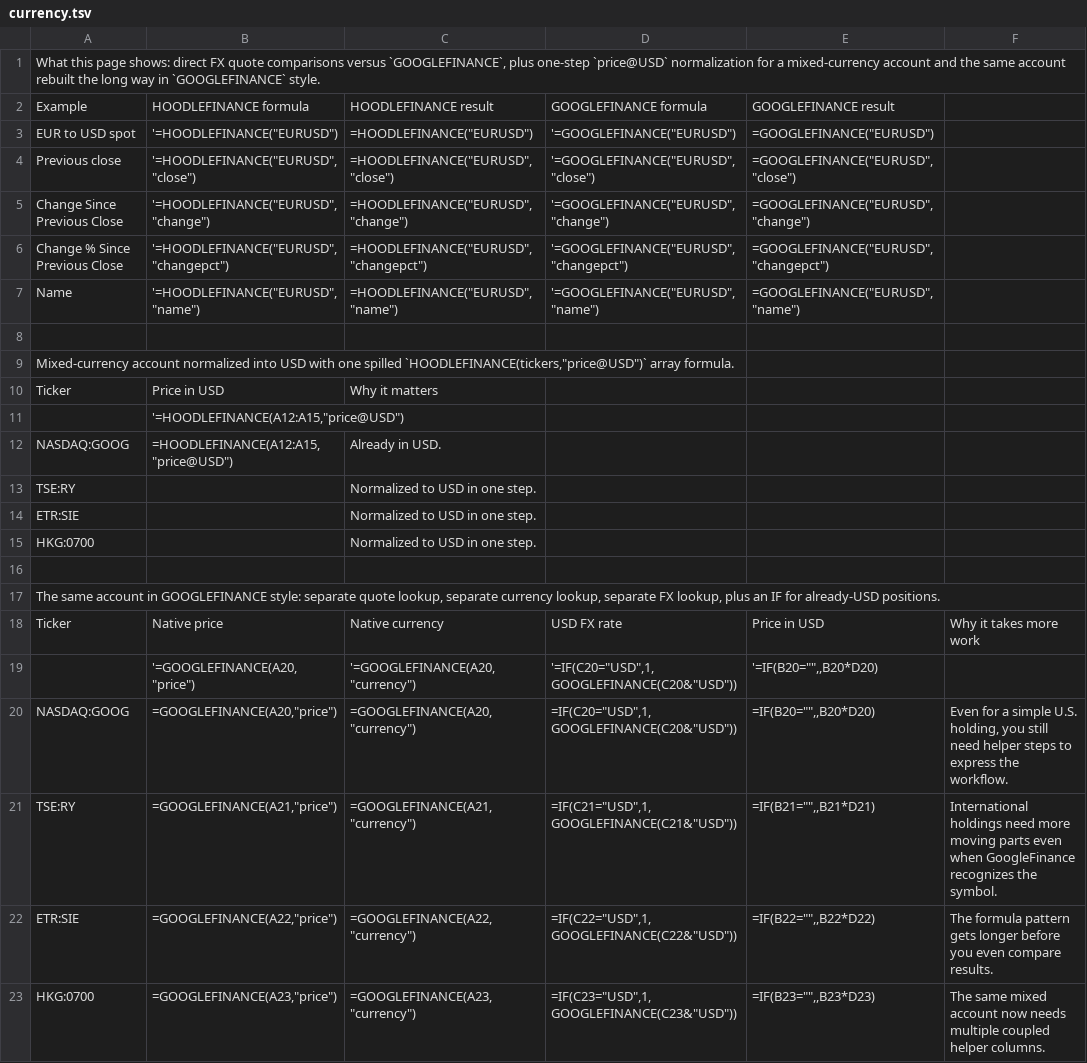
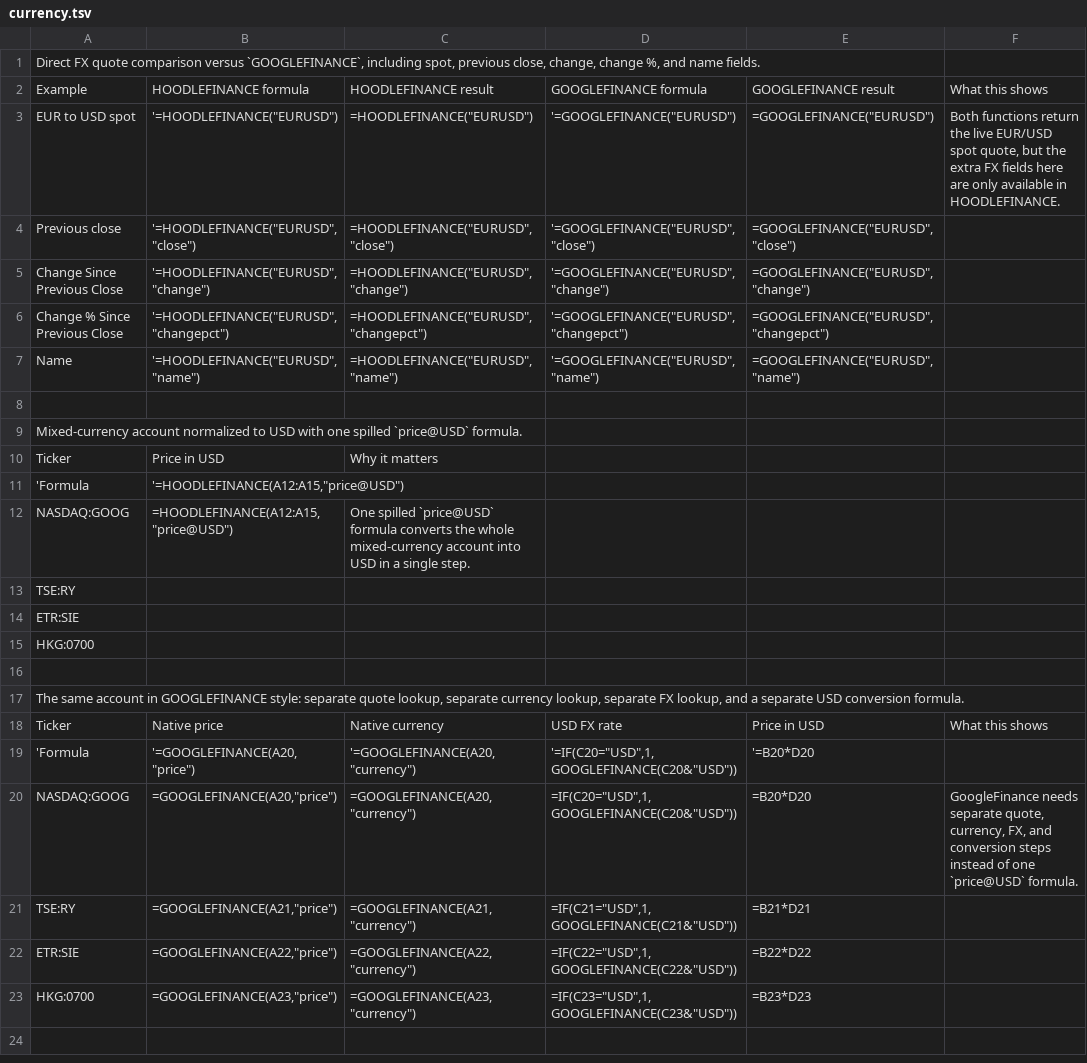
Before and after one commit to omry/hoodlefinance, a TSV file: docs/demo-sheet/currency.tsv, drawn as a sheet.

Commit message:
Polish demo sheet FX and comparison layout

```diff
--- a/docs/demo-sheet/currency.tsv
+++ b/docs/demo-sheet/currency.tsv
@@ -1,4 +1,4 @@
-What this page shows: direct FX quote comparisons versus `GOOGLEFINANCE`, plus one-step `price@USD` normalization for a mixed-currency account and the same account rebuilt the long way in `GOOGLEFINANCE` style.					
-Example	HOODLEFINANCE formula	HOODLEFINANCE result	GOOGLEFINANCE formula	GOOGLEFINANCE result	
-EUR to USD spot	'=HOODLEFINANCE("EURUSD")	=HOODLEFINANCE("EURUSD")	'=GOOGLEFINANCE("EURUSD")	=GOOGLEFINANCE("EURUSD")	
+Direct FX quote comparison versus `GOOGLEFINANCE`, including spot, previous close, change, change %, and name fields.					
+Example	HOODLEFINANCE formula	HOODLEFINANCE result	GOOGLEFINANCE formula	GOOGLEFINANCE result	What this shows
+EUR to USD spot	'=HOODLEFINANCE("EURUSD")	=HOODLEFINANCE("EURUSD")	'=GOOGLEFINANCE("EURUSD")	=GOOGLEFINANCE("EURUSD")	Both functions return the live EUR/USD spot quote, but the extra FX fields here are only available in HOODLEFINANCE.
 Previous close	'=HOODLEFINANCE("EURUSD","close")	=HOODLEFINANCE("EURUSD","close")	'=GOOGLEFINANCE("EURUSD","close")	=GOOGLEFINANCE("EURUSD","close")	
@@ -8,16 +8,16 @@ Name	'=HOODLEFINANCE("EURUSD","name")	=HOODLEFINANCE("EURUSD","name")	'=GOOGLEFI
 					
-Mixed-currency account normalized into USD with one spilled `HOODLEFINANCE(tickers,"price@USD")` array formula.					
+Mixed-currency account normalized to USD with one spilled `price@USD` formula.					
 Ticker	Price in USD	Why it matters		
-	'=HOODLEFINANCE(A12:A15,"price@USD")				
-NASDAQ:GOOG	=HOODLEFINANCE(A12:A15,"price@USD")	Already in USD.			
-TSE:RY		Normalized to USD in one step.			
-ETR:SIE		Normalized to USD in one step.			
-HKG:0700		Normalized to USD in one step.			
+'Formula	'=HOODLEFINANCE(A12:A15,"price@USD")				
+NASDAQ:GOOG	=HOODLEFINANCE(A12:A15,"price@USD")	One spilled `price@USD` formula converts the whole mixed-currency account into USD in a single step.			
+TSE:RY					
+ETR:SIE					
+HKG:0700					
 					
-The same account in GOOGLEFINANCE style: separate quote lookup, separate currency lookup, separate FX lookup, plus an IF for already-USD positions.					
-Ticker	Native price	Native currency	USD FX rate	Price in USD	Why it takes more work
-	'=GOOGLEFINANCE(A20,"price")	'=GOOGLEFINANCE(A20,"currency")	'=IF(C20="USD",1,GOOGLEFINANCE(C20&"USD"))	'=IF(B20="",,B20*D20)	
-NASDAQ:GOOG	=GOOGLEFINANCE(A20,"price")	=GOOGLEFINANCE(A20,"currency")	=IF(C20="USD",1,GOOGLEFINANCE(C20&"USD"))	=IF(B20="",,B20*D20)	Even for a simple U.S. holding, you still need helper steps to express the workflow.	
-TSE:RY	=GOOGLEFINANCE(A21,"price")	=GOOGLEFINANCE(A21,"currency")	=IF(C21="USD",1,GOOGLEFINANCE(C21&"USD"))	=IF(B21="",,B21*D21)	International holdings need more moving parts even when GoogleFinance recognizes the symbol.	
-ETR:SIE	=GOOGLEFINANCE(A22,"price")	=GOOGLEFINANCE(A22,"currency")	=IF(C22="USD",1,GOOGLEFINANCE(C22&"USD"))	=IF(B22="",,B22*D22)	The formula pattern gets longer before you even compare results.	
-HKG:0700	=GOOGLEFINANCE(A23,"price")	=GOOGLEFINANCE(A23,"currency")	=IF(C23="USD",1,GOOGLEFINANCE(C23&"USD"))	=IF(B23="",,B23*D23)	The same mixed account now needs multiple coupled helper columns.	
+The same account in GOOGLEFINANCE style: separate quote lookup, separate currency lookup, separate FX lookup, and a separate USD conversion formula.					
+Ticker	Native price	Native currency	USD FX rate	Price in USD	What this shows
+'Formula	'=GOOGLEFINANCE(A20,"price")	'=GOOGLEFINANCE(A20,"currency")	'=IF(C20="USD",1,GOOGLEFINANCE(C20&"USD"))	'=B20*D20	
+NASDAQ:GOOG	=GOOGLEFINANCE(A20,"price")	=GOOGLEFINANCE(A20,"currency")	=IF(C20="USD",1,GOOGLEFINANCE(C20&"USD"))	=B20*D20	GoogleFinance needs separate quote, currency, FX, and conversion steps instead of one `price@USD` formula.
+TSE:RY	=GOOGLEFINANCE(A21,"price")	=GOOGLEFINANCE(A21,"currency")	=IF(C21="USD",1,GOOGLEFINANCE(C21&"USD"))	=B21*D21	
+ETR:SIE	=GOOGLEFINANCE(A22,"price")	=GOOGLEFINANCE(A22,"currency")	=IF(C22="USD",1,GOOGLEFINANCE(C22&"USD"))	=B22*D22	
+HKG:0700	=GOOGLEFINANCE(A23,"price")	=GOOGLEFINANCE(A23,"currency")	=IF(C23="USD",1,GOOGLEFINANCE(C23&"USD"))	=B23*D23	
```
Also changed, not shown: docs/demo-sheet/googlefinance-comparison.tsv, 2 other files.
